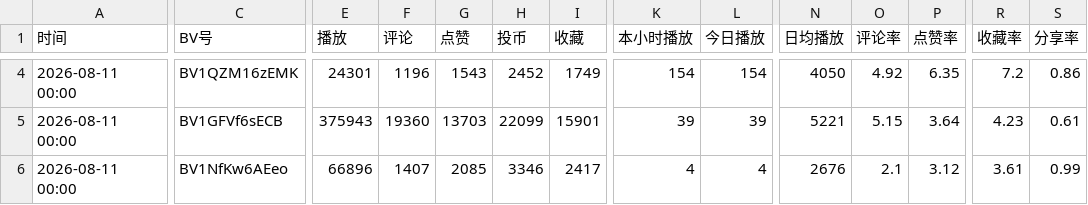
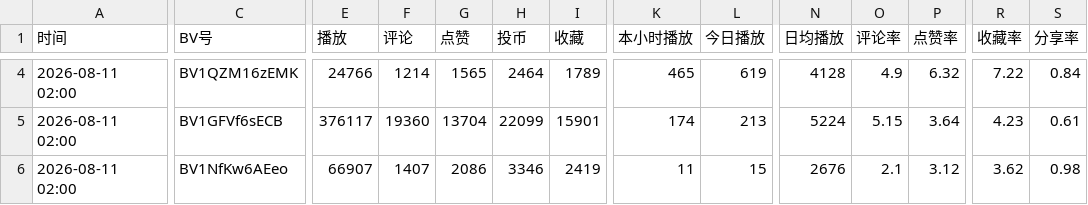
Before and after one commit to yinggege666666-alt/bilibili-tracker, a CSV file: report.csv, drawn as a sheet; only a part is shown, gaps mark what is left out; the diff covers the shown part only; the diff names each change by its address in the sheet, - before the commit and + after, or states it on an @@ line.

```diff
--- a/report.csv
+++ b/report.csv
-A4:A6 (时间): 2026-08-11 00:00
+A4:A6 (时间): 2026-08-11 02:00
-E4 (播放): 24301
+E4 (播放): 24766
-F4 (评论): 1196
+F4 (评论): 1214
-G4 (点赞): 1543
+G4 (点赞): 1565
-H4 (投币): 2452
+H4 (投币): 2464
-I4 (收藏): 1749
+I4 (收藏): 1789
-K4 (本小时播放): 154
+K4 (本小时播放): 465
-L4 (今日播放): 154
+L4 (今日播放): 619
-N4 (日均播放): 4050
+N4 (日均播放): 4128
-O4 (评论率): 4.92
+O4 (评论率): 4.9
-P4 (点赞率): 6.35
+P4 (点赞率): 6.32
-R4 (收藏率): 7.2
+R4 (收藏率): 7.22
-S4 (分享率): 0.86
+S4 (分享率): 0.84
-E5 (播放): 375943
+E5 (播放): 376117
-G5 (点赞): 13703
+G5 (点赞): 13704
-K5 (本小时播放): 39
+K5 (本小时播放): 174
-L5 (今日播放): 39
+L5 (今日播放): 213
-N5 (日均播放): 5221
+N5 (日均播放): 5224
-E6 (播放): 66896
+E6 (播放): 66907
-G6 (点赞): 2085
+G6 (点赞): 2086
-I6 (收藏): 2417
+I6 (收藏): 2419
-K6 (本小时播放): 4
+K6 (本小时播放): 11
-L6 (今日播放): 4
+L6 (今日播放): 15
-R6 (收藏率): 3.61
+R6 (收藏率): 3.62
-S6 (分享率): 0.99
+S6 (分享率): 0.98
```
Also changed, not shown: 62 edited cells elsewhere in this file, snapshots.csv, 2 other files.
